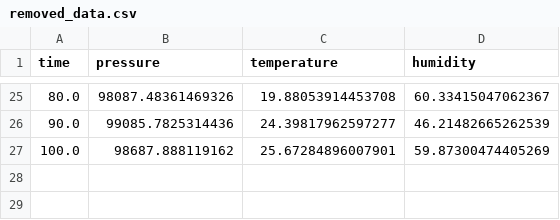
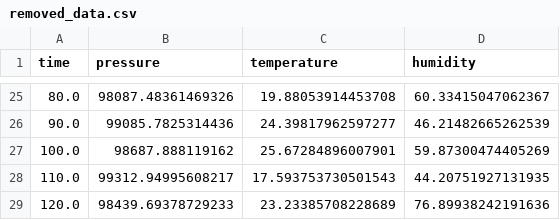
Before and after one commit to ItsMaxXs/CanSatWorkshop, a CSV file: removed_data.csv, drawn as a sheet; only a part is shown, gaps mark what is left out.

Commit message:
Update removed_data.csv

```diff
--- a/removed_data.csv
+++ b/removed_data.csv
@@ -27 +27,3 @@ time, pressure, temperature, humidity
 100.0,98687.888119162,25.67284896007901,59.87300474405269
+110.0,99312.94995608217,17.593753730501543,44.20751927131935
+120.0,98439.69378729233,23.23385708228689,76.89938242191636
```
